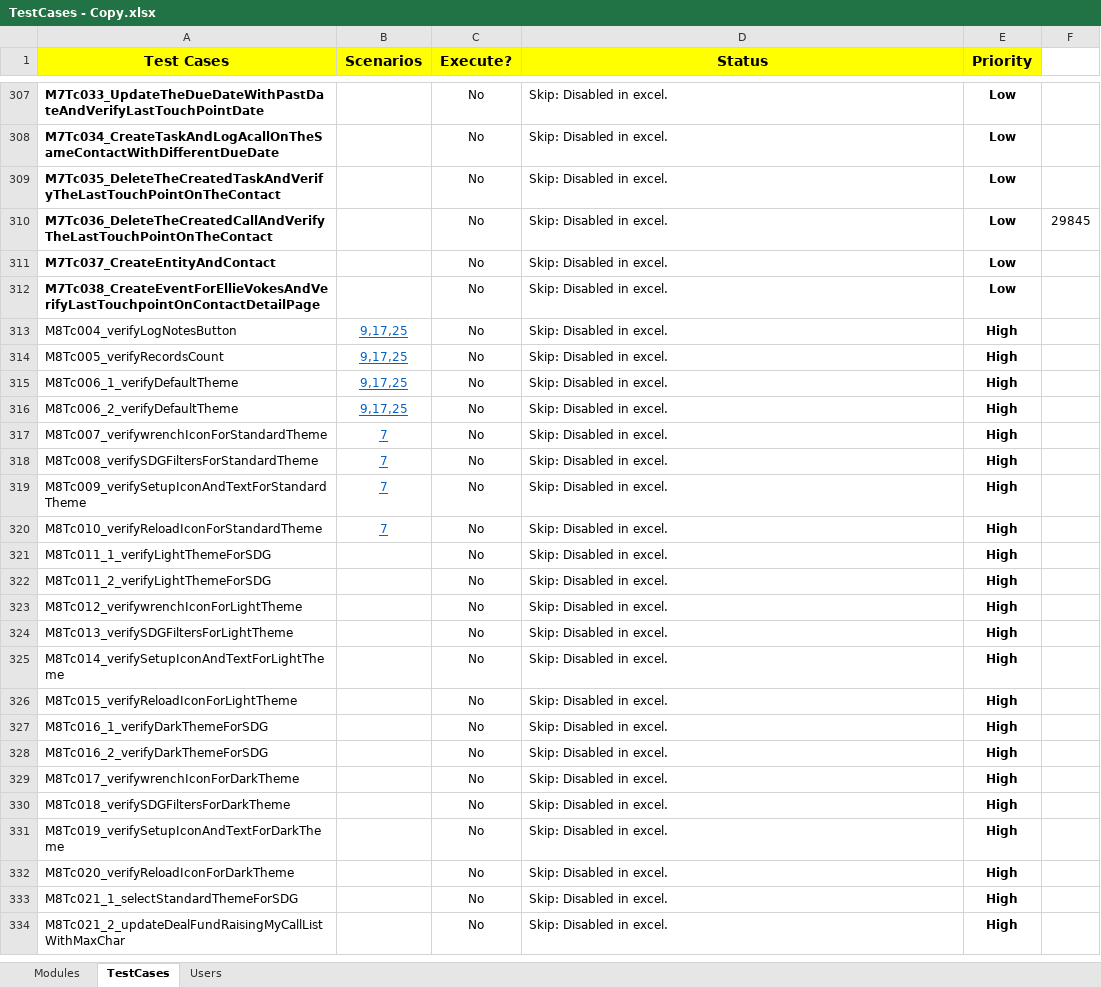
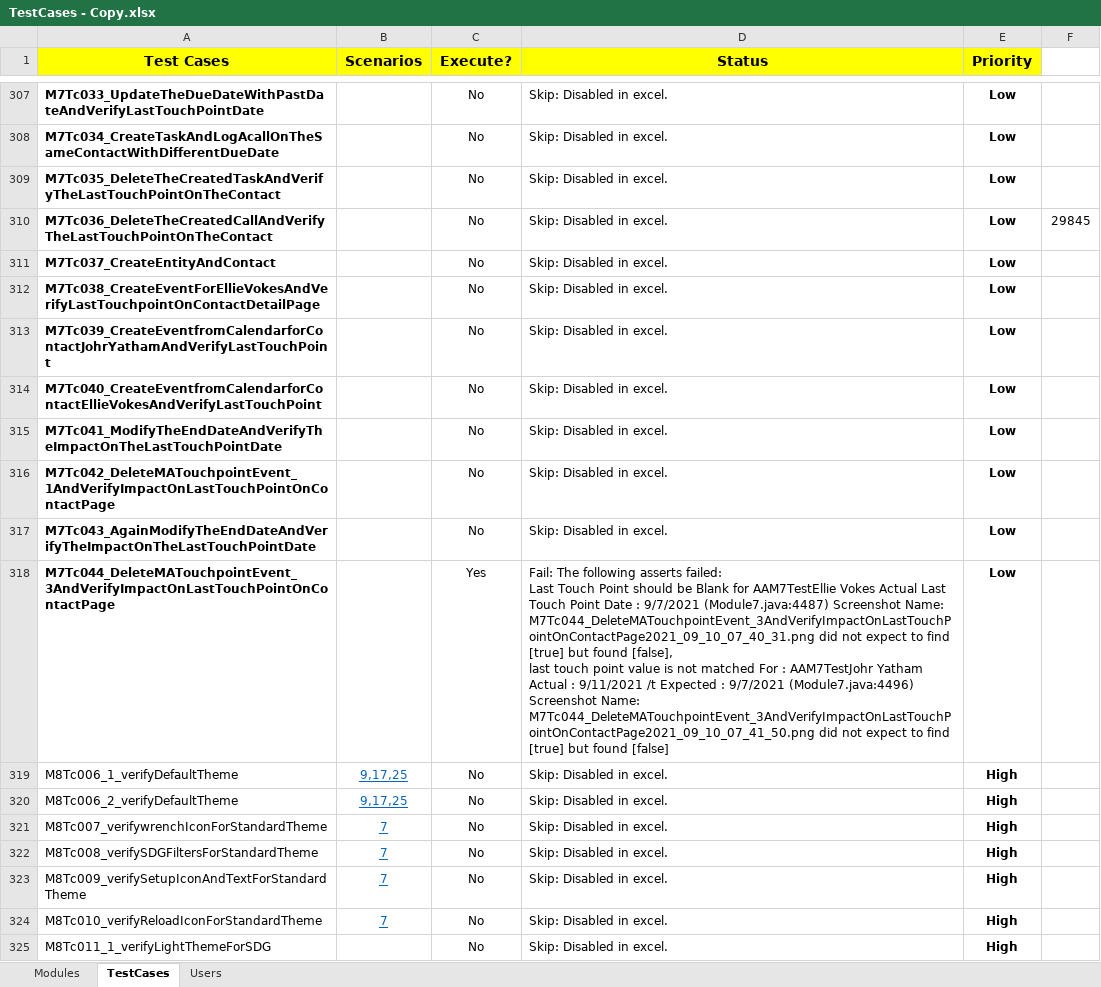
Before and after one commit to NitinNavatar/PE4.7, an Excel workbook: TestCases - Copy.xlsx, sheet TestCases, drawn as a sheet; only a part is shown, gaps mark what is left out; the shorter side is filled out with more unchanged rows; values as stored, in another font and other column widths than the file's, no borders; conditional formats not drawn; removed rows and columns are numbered as before the commit, all else as after; ↵ is a line break in a cell; the diff names each change by its address in the sheet, - before the commit and + after, or states it on an @@ line.

Commit message:
Updated Excel for Module 7 TC039-044
Signed-off-by: Azhar

```diff
--- a/TestCases - Copy.xlsx (sheet TestCases)
+++ b/TestCases - Copy.xlsx (sheet TestCases)
-row 313: M8Tc004_verifyLogNotesButton | 9,17,25 | No | Skip: Disabled in excel. | High
-row 314: M8Tc005_verifyRecordsCount | 9,17,25 | No | Skip: Disabled in excel. | High
+row 313: M7Tc039_CreateEventfromCalendarforContactJohrYathamAndVerifyLastTouchPoint |  | No | Skip: Disabled in excel. | Low
+row 314: M7Tc040_CreateEventfromCalendarforContactEllieVokesAndVerifyLastTouchPoint |  | No | Skip: Disabled in excel. | Low
+row 315: M7Tc041_ModifyTheEndDateAndVerifyTheImpactOnTheLastTouchPointDate |  | No | Skip: Disabled in excel. | Low
+row 316: M7Tc042_DeleteMATouchpointEvent_1AndVerifyImpactOnLastTouchPointOnContactPage |  | No | Skip: Disabled in excel. | Low
+row 317: M7Tc043_AgainModifyTheEndDateAndVerifyTheImpactOnTheLastTouchPointDate |  | No | Skip: Disabled in excel. | Low
+row 318: M7Tc044_DeleteMATouchpointEvent_3AndVerifyImpactOnLastTouchPointOnContactPage |  | Yes | Fail: The following asserts failed: ↵ Last Touch Point should be Blank for AAM7TestEllie Vokes Actual Last Touch Point Date : 9/7/2021 (Module7.java:4487) Screenshot Name: M7Tc044_DeleteMATouchpointEvent_3AndVerifyImpactOnLastTouchPointOnContactPage2021_09_10_07_40_31.png did not expect to find [true] but found [false], ↵ last touch point value is not matched For : AAM7TestJohr Yatham Actual : 9/11/2021 /t Expected : 9/7/2021 (Module7.java:4496) Screenshot Name: M7Tc044_DeleteMATouchpointEvent_3AndVerifyImpactOnLastTouchPointOnContactPage2021_09_10_07_41_50.png did not expect to find [true] but found [false] | Low
```
Also changed, not shown: Phase1DataSheet - Copy.xlsx, Phase1DataSheet.xlsx, 2 other files.
